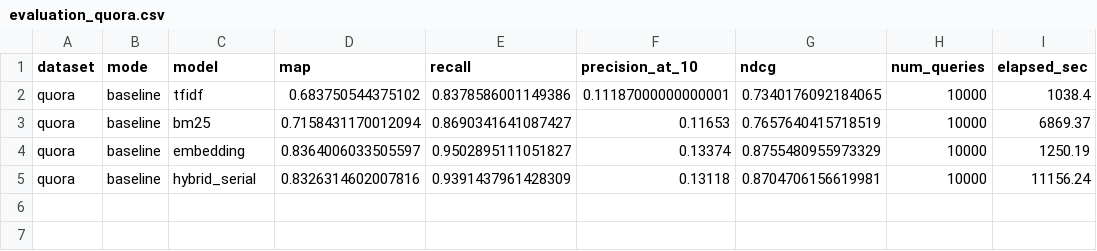
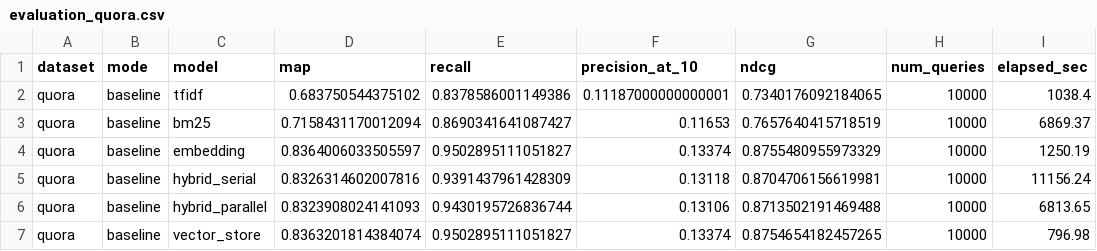
Before and after one commit to rawansarhan/IR, a CSV file: results/evaluation_quora.csv, drawn as a sheet.

```diff
--- a/results/evaluation_quora.csv
+++ b/results/evaluation_quora.csv
@@ -5 +5,3 @@ quora,baseline,embedding,0.8364006033505597,0.9502895111051827,0.13374,0.8755480
 quora,baseline,hybrid_serial,0.8326314602007816,0.9391437961428309,0.13118,0.8704706156619981,10000,11156.24
+quora,baseline,hybrid_parallel,0.8323908024141093,0.9430195726836744,0.13106,0.8713502191469488,10000,6813.65
+quora,baseline,vector_store,0.8363201814384074,0.9502895111051827,0.13374,0.8754654182457265,10000,796.98
```
Also changed, not shown: 2 other files.
